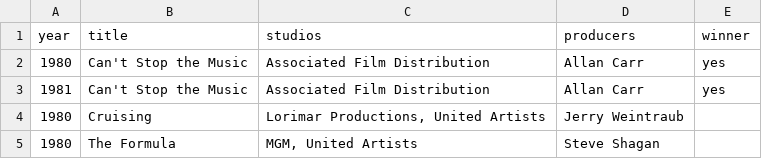
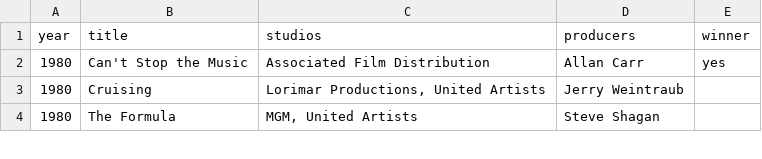
Before and after one commit to saulocn/golden-raspberry-awards, a CSV file: src/main/resources/Movielist.csv, drawn as a sheet; only a part is shown; the diff names each change by its address in the sheet, - before the commit and + after, or states it on an @@ line.

```diff
--- a/src/main/resources/Movielist.csv
+++ b/src/main/resources/Movielist.csv
-row 3: 1981 | Can't Stop the Music | Associated Film Distribution | Allan Carr | yes
```
Also changed, not shown: 13 other files.
